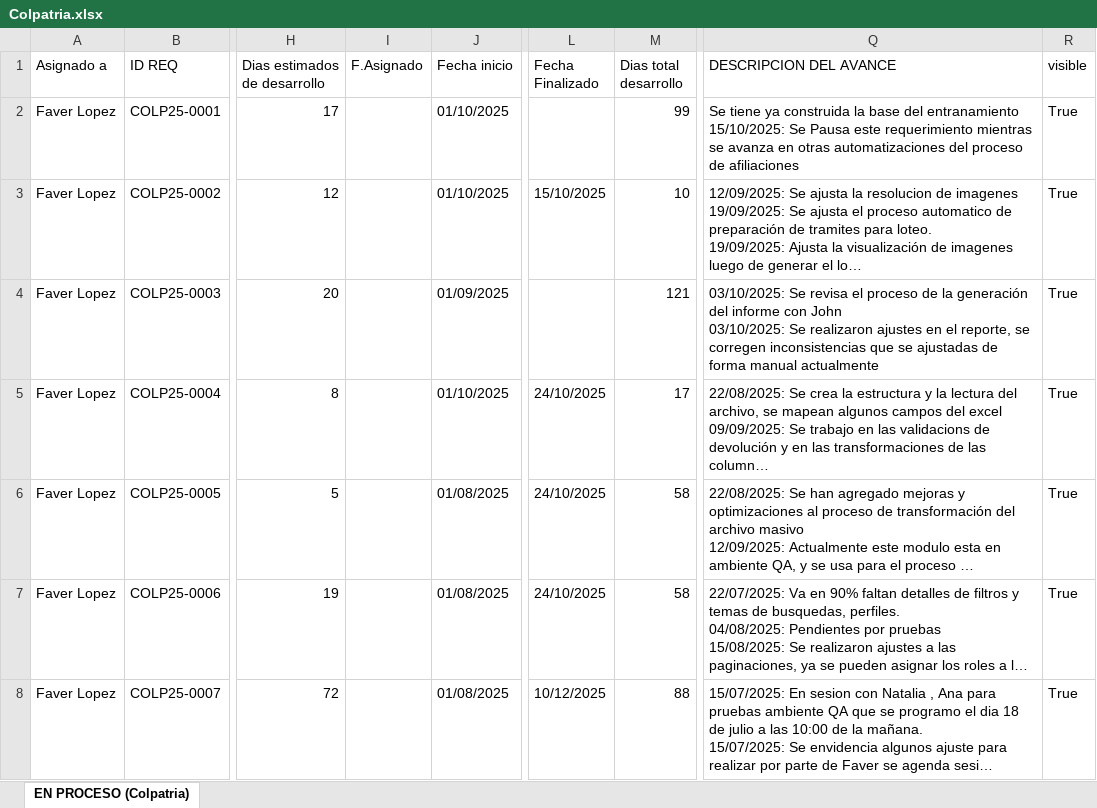
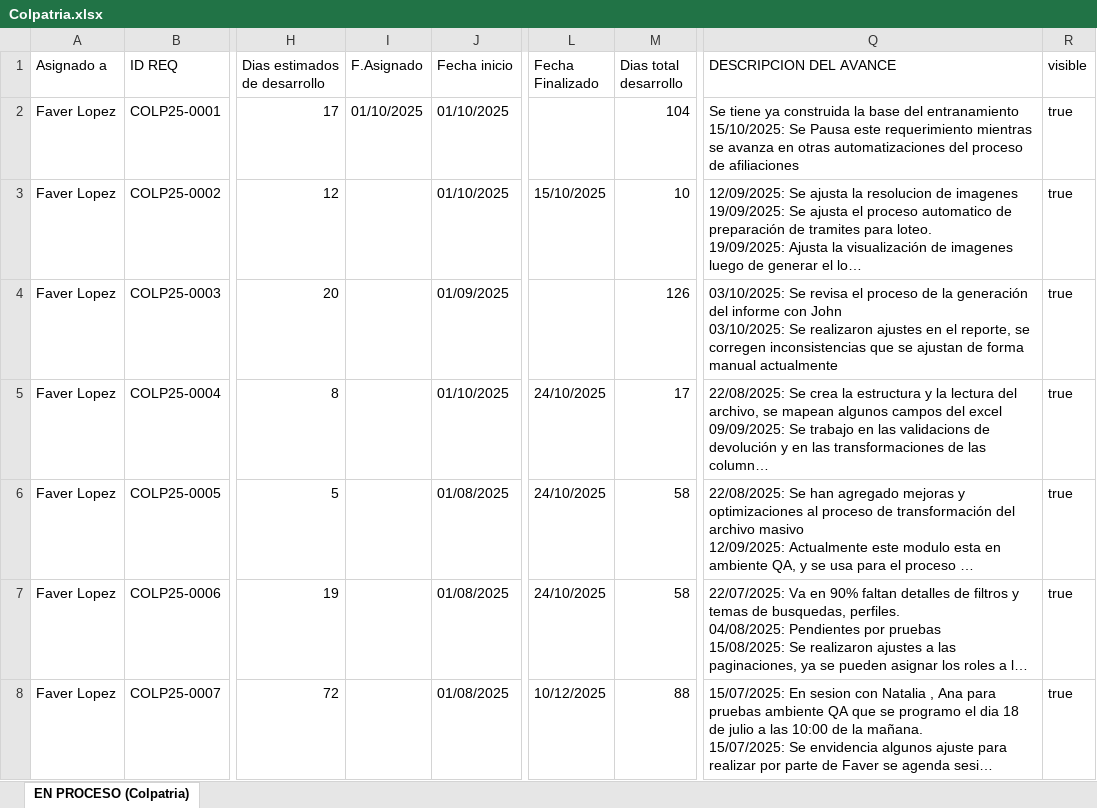
Before and after one commit to Imaginepruebas/requerimientos-diarios, an Excel workbook: Colpatria.xlsx, sheet EN PROCESO (Colpatria), drawn as a sheet; only a part is shown, gaps mark what is left out; long unchanged cells end in …; values as stored, in another font and other column widths than the file's, no cell formats; conditional formats not drawn; the diff covers the shown part only; the diff names each change by its address in the sheet, - before the commit and + after, or states it on an @@ line.

```diff
--- a/Colpatria.xlsx (sheet EN PROCESO (Colpatria))
+++ b/Colpatria.xlsx (sheet EN PROCESO (Colpatria))
-I2 (F.Asignado): (empty)
+I2 (F.Asignado): 01/10/2025
-M2 (Dias total desarrollo): 99
+M2 (Dias total desarrollo): 104
-R2:R8 (visible): True
+R2:R8 (visible): true
-M4 (Dias total desarrollo): 121
+M4 (Dias total desarrollo): 126
-Q4 (DESCRIPCION DEL AVANCE): …que se ajustadas de forma…
+Q4 (DESCRIPCION DEL AVANCE): …que se ajustan de forma…
```
Also changed, not shown: 5 added rows and 75 edited cells elsewhere in this sheet, cell formats, Alfa.xlsx, Bolivar.xlsx, 12 other files.
